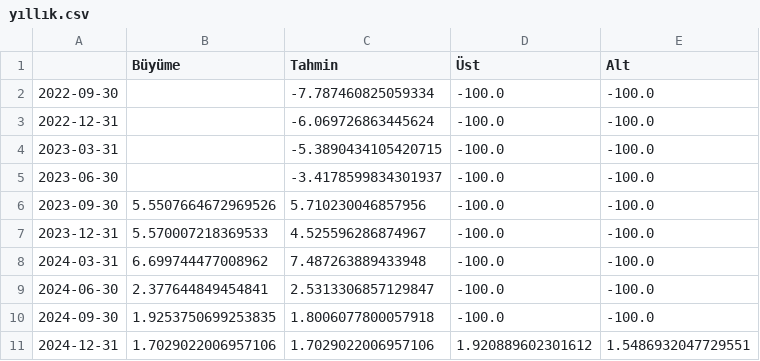
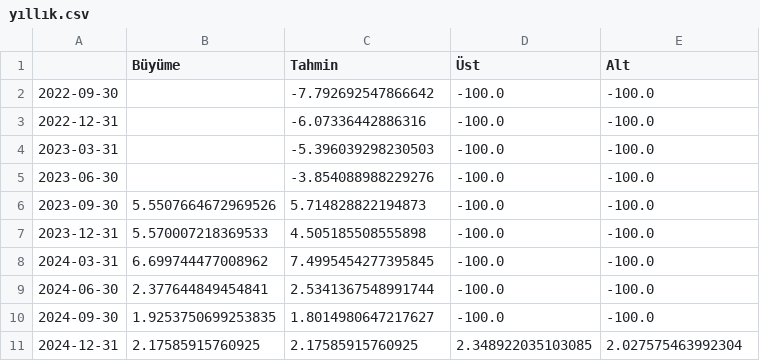
Before and after one commit to kaboya19/BuyumeTahmin, a CSV file: yıllık.csv, drawn as a sheet.

```diff
--- a/yıllık.csv
+++ b/yıllık.csv
@@ -1,11 +1,11 @@
 ,Büyüme,Tahmin,Üst,Alt
-2022-09-30,,-7.787460825059334,-100.0,-100.0
-2022-12-31,,-6.069726863445624,-100.0,-100.0
-2023-03-31,,-5.3890434105420715,-100.0,-100.0
-2023-06-30,,-3.4178599834301937,-100.0,-100.0
-2023-09-30,5.5507664672969526,5.710230046857956,-100.0,-100.0
-2023-12-31,5.570007218369533,4.525596286874967,-100.0,-100.0
-2024-03-31,6.699744477008962,7.487263889433948,-100.0,-100.0
-2024-06-30,2.377644849454841,2.5313306857129847,-100.0,-100.0
-2024-09-30,1.9253750699253835,1.8006077800057918,-100.0,-100.0
-2024-12-31,1.7029022006957106,1.7029022006957106,1.920889602301612,1.5486932047729551
+2022-09-30,,-7.792692547866642,-100.0,-100.0
+2022-12-31,,-6.07336442886316,-100.0,-100.0
+2023-03-31,,-5.396039298230503,-100.0,-100.0
+2023-06-30,,-3.854088988229276,-100.0,-100.0
+2023-09-30,5.5507664672969526,5.714828822194873,-100.0,-100.0
+2023-12-31,5.570007218369533,4.505185508555898,-100.0,-100.0
+2024-03-31,6.699744477008962,7.4995454277395845,-100.0,-100.0
+2024-06-30,2.377644849454841,2.5341367548991744,-100.0,-100.0
+2024-09-30,1.9253750699253835,1.8014980647217627,-100.0,-100.0
+2024-12-31,2.17585915760925,2.17585915760925,2.348922035103085,2.027575463992304
```
Also changed, not shown: cari.csv, cariyıl.csv, 1 other file.
